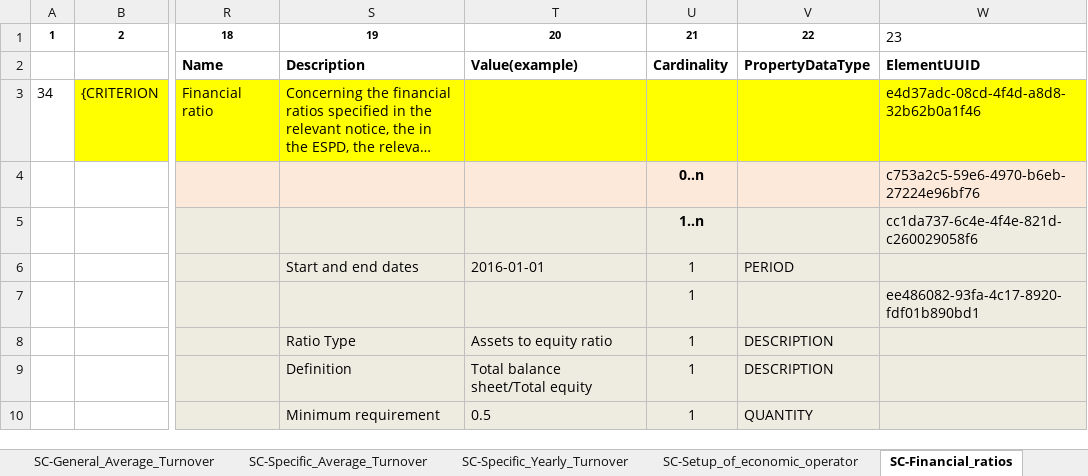
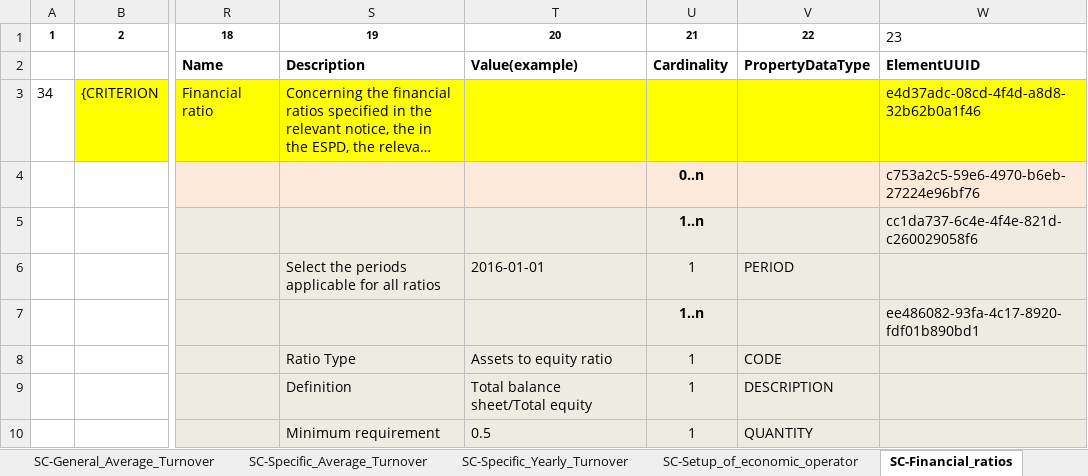
Before and after one commit to OP-TED/ESPD-EDM, an Excel workbook: docs/src/main/asciidoc/dist/cl/xlsx/ESPD-CriteriaTaxonomy-SELFCONTAINED-V2.0.2.xlsx, sheet SC-Financial_ratios, drawn as a sheet; only a part is shown, gaps mark what is left out; long unchanged cells end in …; values as stored, in another font and other column widths than the file's, no borders; the diff names each change by its address in the sheet, - before the commit and + after, or states it on an @@ line.

Commit message:
Cardinality Financial Ratio in Self-contained data structure

```diff
--- a/docs/src/main/asciidoc/dist/cl/xlsx/ESPD-CriteriaTaxonomy-SELFCONTAINED-V2.0.2.xlsx (sheet SC-Financial_ratios)
+++ b/docs/src/main/asciidoc/dist/cl/xlsx/ESPD-CriteriaTaxonomy-SELFCONTAINED-V2.0.2.xlsx (sheet SC-Financial_ratios)
-S6: Start and end dates
+S6: Select the periods applicable for all ratios
-U7: 1
+U7: 1..n
-U7 bold: off
+U7 bold: on
-V8: DESCRIPTION
+V8: CODE
```
Also changed, not shown: docs/src/main/asciidoc/dist/cl/xlsx/ESPD-CodeLists-V2.0.2.xlsx, 7 other files.
